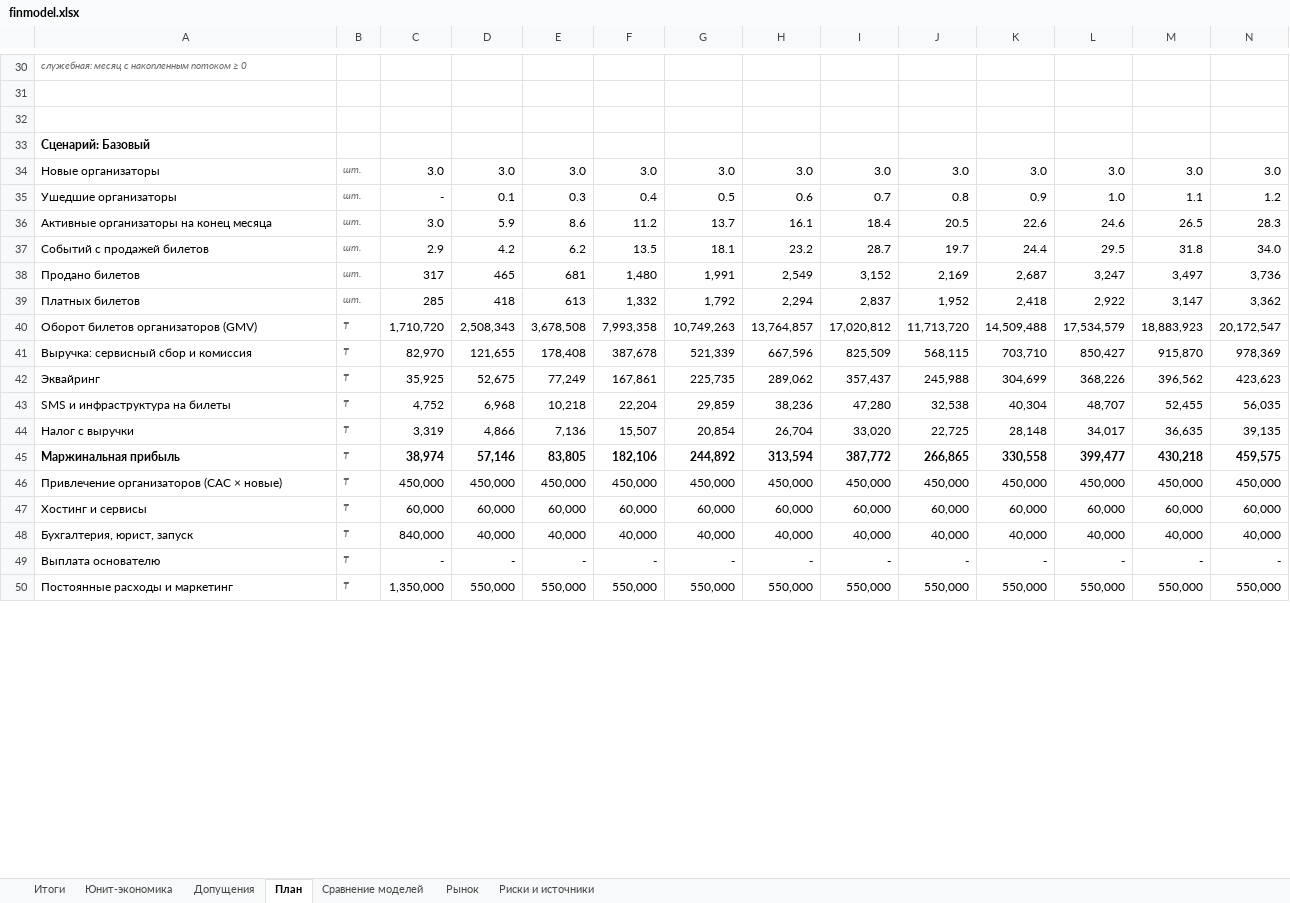
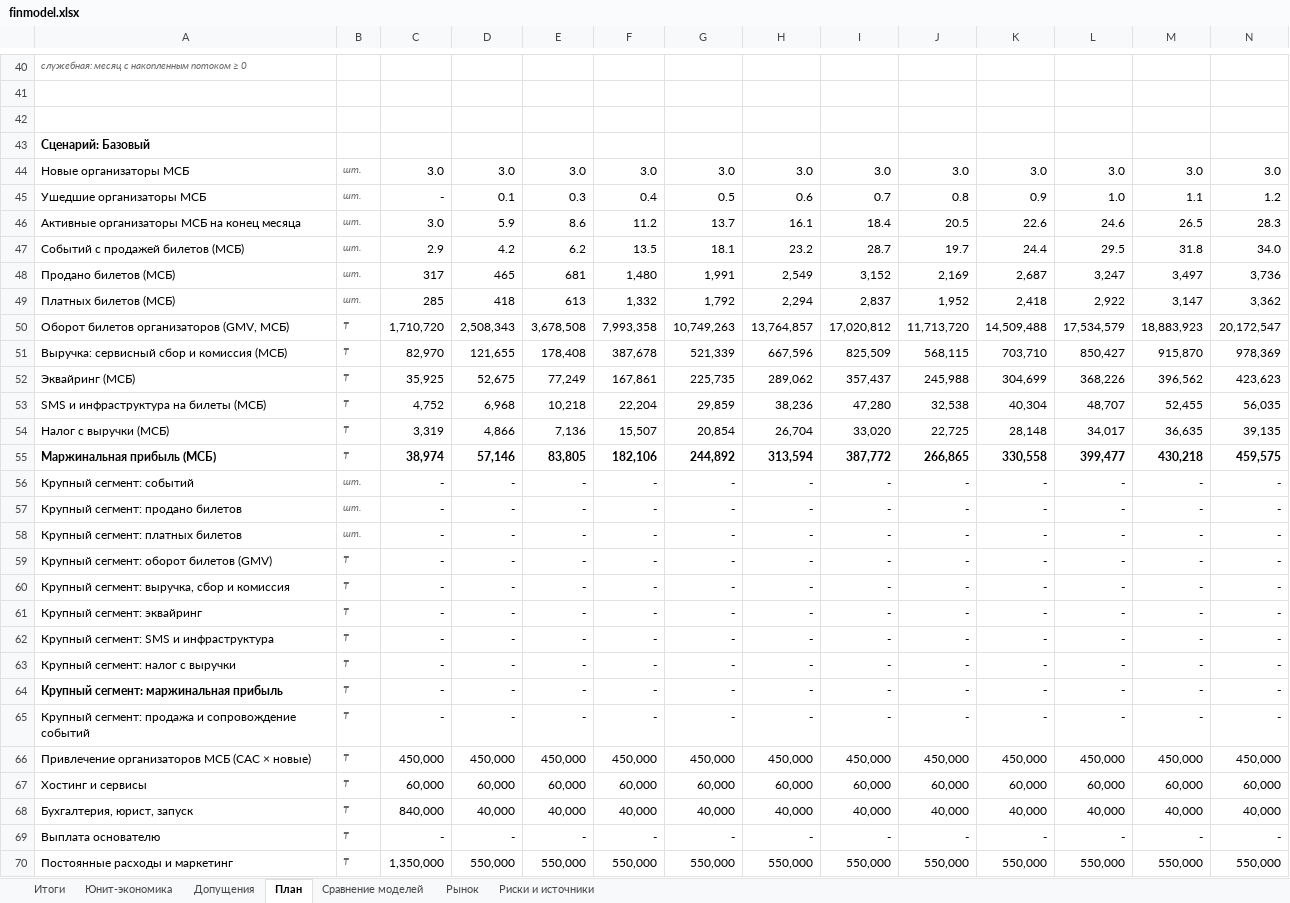
Before and after one commit to funster-a/dd, an Excel workbook: docs/business/finmodel.xlsx, sheet План, drawn as a sheet; only a part is shown, gaps mark what is left out; values as stored, in another font and other column widths than the file's, no borders; addresses are those after the commit; rows hold the shown columns only; the diff covers the shown part only; the diff names each change by its address in the sheet, - before the commit and + after, or states it on an @@ line.

```diff
--- a/docs/business/finmodel.xlsx (sheet План)
+++ b/docs/business/finmodel.xlsx (sheet План)
-A44: Новые организаторы
+A44: Новые организаторы МСБ
-A45: Ушедшие организаторы
+A45: Ушедшие организаторы МСБ
-A46: Активные организаторы на конец месяца
+A46: Активные организаторы МСБ на конец месяца
-A47: Событий с продажей билетов
+A47: Событий с продажей билетов (МСБ)
-A48: Продано билетов
+A48: Продано билетов (МСБ)
-A49: Платных билетов
+A49: Платных билетов (МСБ)
-A50: Оборот билетов организаторов (GMV)
+A50: Оборот билетов организаторов (GMV, МСБ)
-A51: Выручка: сервисный сбор и комиссия
+A51: Выручка: сервисный сбор и комиссия (МСБ)
-A52: Эквайринг
+A52: Эквайринг (МСБ)
-A53: SMS и инфраструктура на билеты
+A53: SMS и инфраструктура на билеты (МСБ)
-A54: Налог с выручки
+A54: Налог с выручки (МСБ)
-A55: Маржинальная прибыль
+A55: Маржинальная прибыль (МСБ)
+row 56: Крупный сегмент: событий | шт. | - | - | - | - | - | - | - | - | - | - | - | -
+row 57: Крупный сегмент: продано билетов | шт. | - | - | - | - | - | - | - | - | - | - | - | -
+row 58: Крупный сегмент: платных билетов | шт. | - | - | - | - | - | - | - | - | - | - | - | -
+row 59: Крупный сегмент: оборот билетов (GMV) | ₸ | - | - | - | - | - | - | - | - | - | - | - | -
+row 60: Крупный сегмент: выручка, сбор и комиссия | ₸ | - | - | - | - | - | - | - | - | - | - | - | -
+row 61: Крупный сегмент: эквайринг | ₸ | - | - | - | - | - | - | - | - | - | - | - | -
+row 62: Крупный сегмент: SMS и инфраструктура | ₸ | - | - | - | - | - | - | - | - | - | - | - | -
+row 63: Крупный сегмент: налог с выручки | ₸ | - | - | - | - | - | - | - | - | - | - | - | -
+row 64: Крупный сегмент: маржинальная прибыль | ₸ | - | - | - | - | - | - | - | - | - | - | - | -
+row 65: Крупный сегмент: продажа и сопровождение событий | ₸ | - | - | - | - | - | - | - | - | - | - | - | -
-A66: Привлечение организаторов (CAC × новые)
+A66: Привлечение организаторов МСБ (CAC × новые)
```
Also changed, not shown: 22 added rows, 2 removed rows and 108 edited cells elsewhere in this sheet, sheet Итоги, sheet Юнит-экономика, sheet Риски и источники, sheet Допущения, sheet Рынок, sheet Сравнение моделей, formulas that keep their value, charts or pictures, 2 other files.
